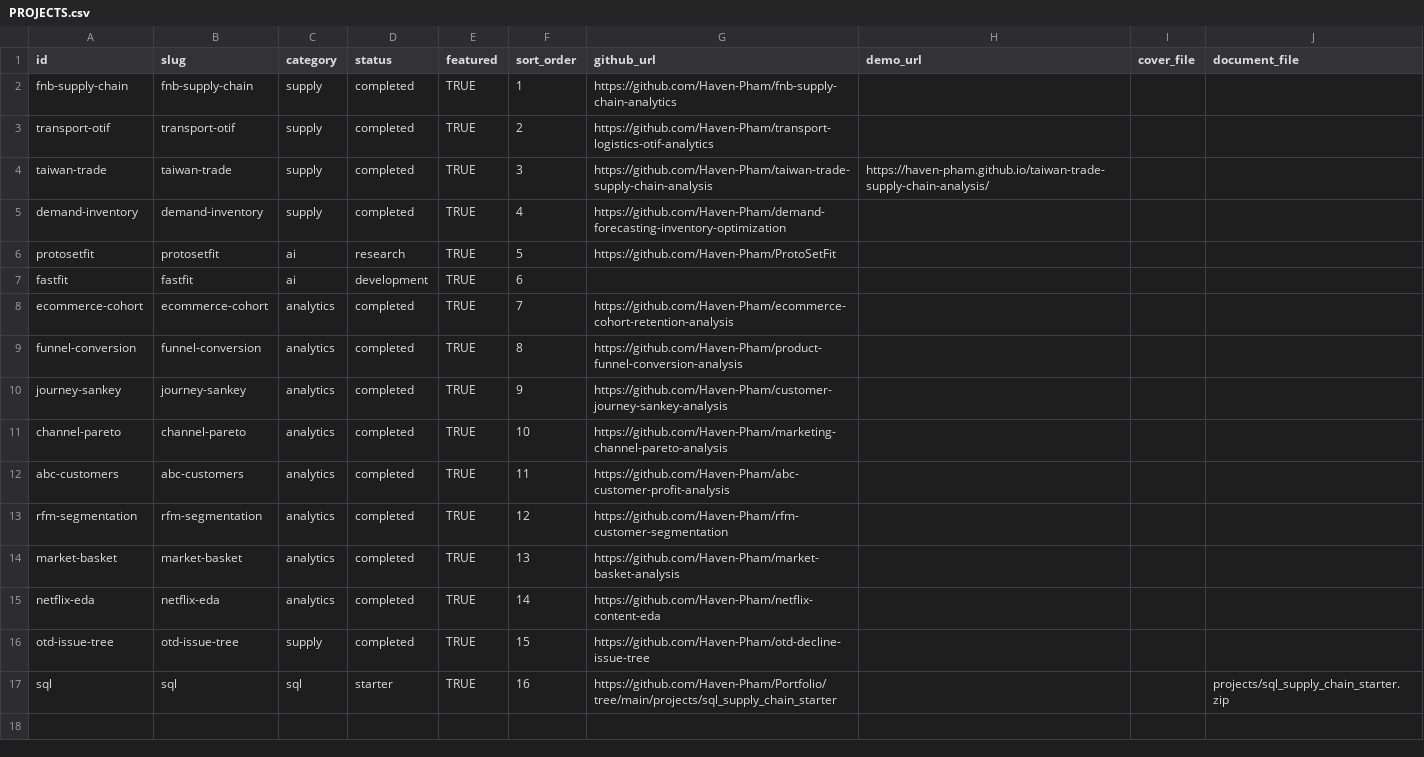
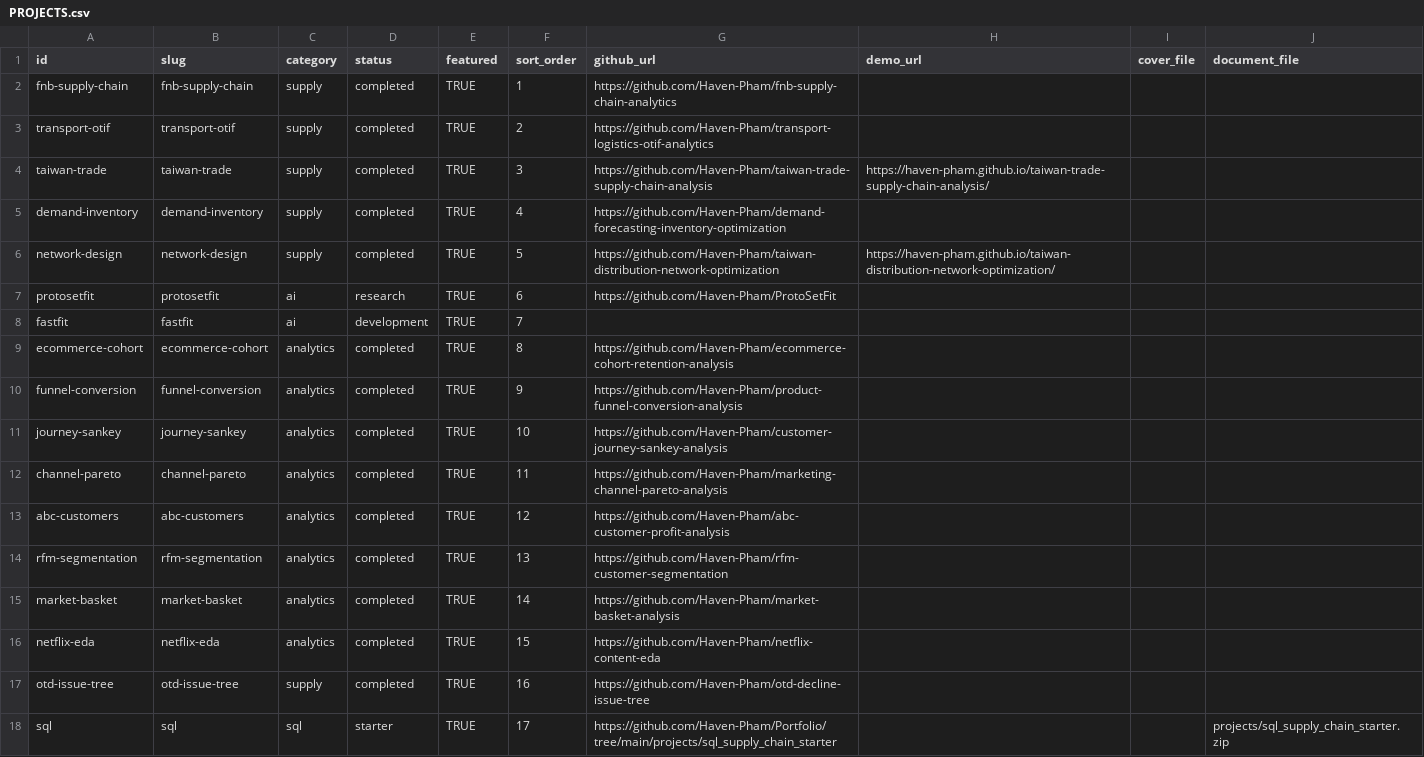
Before and after one commit to Haven-Pham/Portfolio, a CSV file: automation/sheets_data/PROJECTS.csv, drawn as a sheet.

```diff
--- a/automation/sheets_data/PROJECTS.csv
+++ b/automation/sheets_data/PROJECTS.csv
@@ -5,13 +5,14 @@ taiwan-trade,taiwan-trade,supply,completed,TRUE,3,https://github.com/Haven-Pham/
 demand-inventory,demand-inventory,supply,completed,TRUE,4,https://github.com/Haven-Pham/demand-forecasting-inventory-optimization,,,
-protosetfit,protosetfit,ai,research,TRUE,5,https://github.com/Haven-Pham/ProtoSetFit,,,
-fastfit,fastfit,ai,development,TRUE,6,,,,
-ecommerce-cohort,ecommerce-cohort,analytics,completed,TRUE,7,https://github.com/Haven-Pham/ecommerce-cohort-retention-analysis,,,
-funnel-conversion,funnel-conversion,analytics,completed,TRUE,8,https://github.com/Haven-Pham/product-funnel-conversion-analysis,,,
-journey-sankey,journey-sankey,analytics,completed,TRUE,9,https://github.com/Haven-Pham/customer-journey-sankey-analysis,,,
-channel-pareto,channel-pareto,analytics,completed,TRUE,10,https://github.com/Haven-Pham/marketing-channel-pareto-analysis,,,
-abc-customers,abc-customers,analytics,completed,TRUE,11,https://github.com/Haven-Pham/abc-customer-profit-analysis,,,
-rfm-segmentation,rfm-segmentation,analytics,completed,TRUE,12,https://github.com/Haven-Pham/rfm-customer-segmentation,,,
-market-basket,market-basket,analytics,completed,TRUE,13,https://github.com/Haven-Pham/market-basket-analysis,,,
-netflix-eda,netflix-eda,analytics,completed,TRUE,14,https://github.com/Haven-Pham/netflix-content-eda,,,
-otd-issue-tree,otd-issue-tree,supply,completed,TRUE,15,https://github.com/Haven-Pham/otd-decline-issue-tree,,,
-sql,sql,sql,starter,TRUE,16,https://github.com/Haven-Pham/Portfolio/tree/main/projects/sql_supply_chain_starter,,,projects/sql_supply_chain_starter.zip
+network-design,network-design,supply,completed,TRUE,5,https://github.com/Haven-Pham/taiwan-distribution-network-optimization,https://haven-pham.github.io/taiwan-distribution-network-optimization/,,
+protosetfit,protosetfit,ai,research,TRUE,6,https://github.com/Haven-Pham/ProtoSetFit,,,
+fastfit,fastfit,ai,development,TRUE,7,,,,
+ecommerce-cohort,ecommerce-cohort,analytics,completed,TRUE,8,https://github.com/Haven-Pham/ecommerce-cohort-retention-analysis,,,
+funnel-conversion,funnel-conversion,analytics,completed,TRUE,9,https://github.com/Haven-Pham/product-funnel-conversion-analysis,,,
+journey-sankey,journey-sankey,analytics,completed,TRUE,10,https://github.com/Haven-Pham/customer-journey-sankey-analysis,,,
+channel-pareto,channel-pareto,analytics,completed,TRUE,11,https://github.com/Haven-Pham/marketing-channel-pareto-analysis,,,
+abc-customers,abc-customers,analytics,completed,TRUE,12,https://github.com/Haven-Pham/abc-customer-profit-analysis,,,
+rfm-segmentation,rfm-segmentation,analytics,completed,TRUE,13,https://github.com/Haven-Pham/rfm-customer-segmentation,,,
+market-basket,market-basket,analytics,completed,TRUE,14,https://github.com/Haven-Pham/market-basket-analysis,,,
+netflix-eda,netflix-eda,analytics,completed,TRUE,15,https://github.com/Haven-Pham/netflix-content-eda,,,
+otd-issue-tree,otd-issue-tree,supply,completed,TRUE,16,https://github.com/Haven-Pham/otd-decline-issue-tree,,,
+sql,sql,sql,starter,TRUE,17,https://github.com/Haven-Pham/Portfolio/tree/main/projects/sql_supply_chain_starter,,,projects/sql_supply_chain_starter.zip
```
Also changed, not shown: automation/sheets_data/PROJECT_CONTENT.csv, 8 other files.
